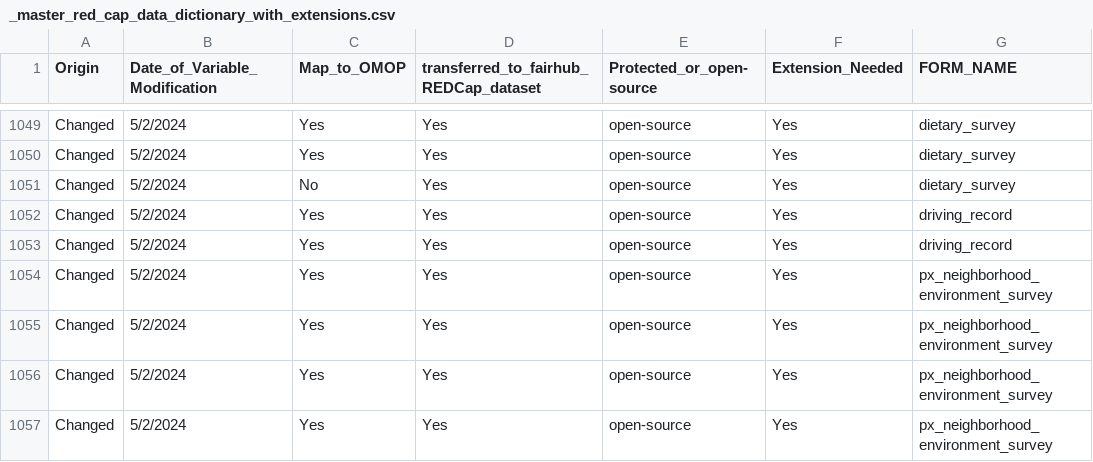
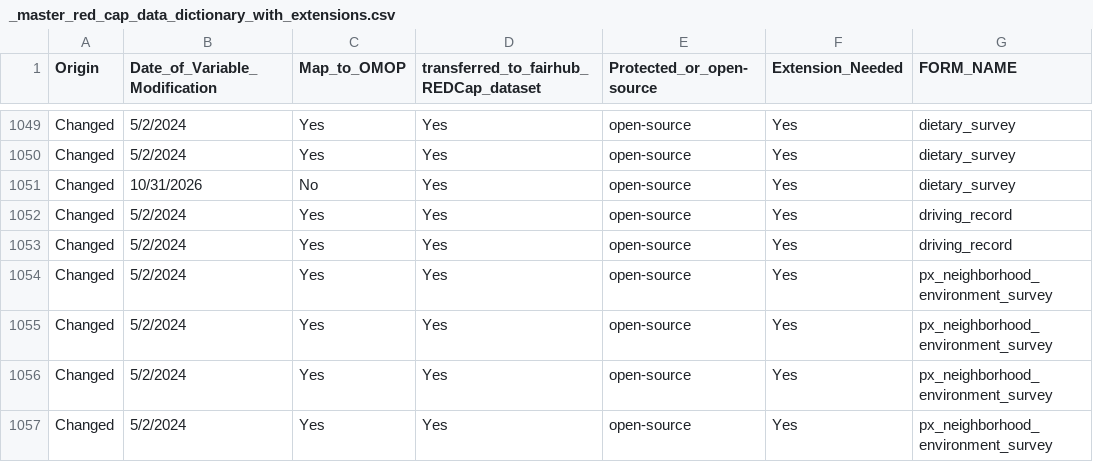
Before and after one commit to AI-READI/DataElementMaps, a CSV file: redCapDataDictionaryWithExtension/redcap-data-dictionary/_master_red_cap_data_dictionary_with_extensions.csv, drawn as a sheet; only a part is shown, gaps mark what is left out; the diff names each change by its address in the sheet, - before the commit and + after, or states it on an @@ line.

Commit message:
dietscore is no longer map2omop

```diff
--- a/redCapDataDictionaryWithExtension/redcap-data-dictionary/_master_red_cap_data_dictionary_with_extensions.csv
+++ b/redCapDataDictionaryWithExtension/redcap-data-dictionary/_master_red_cap_data_dictionary_with_extensions.csv
-B1051 (Date_of_Variable_Modification): 5/2/2024
+B1051 (Date_of_Variable_Modification): 10/31/2026
```
Also changed, not shown: 1 other file.
